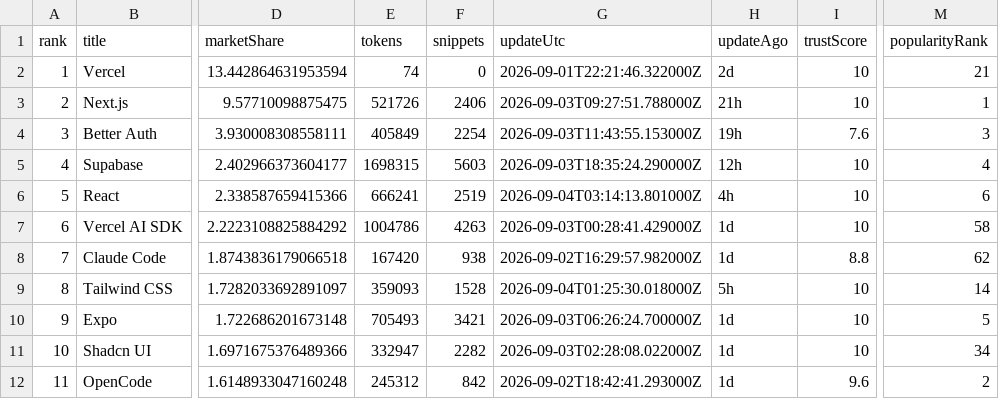
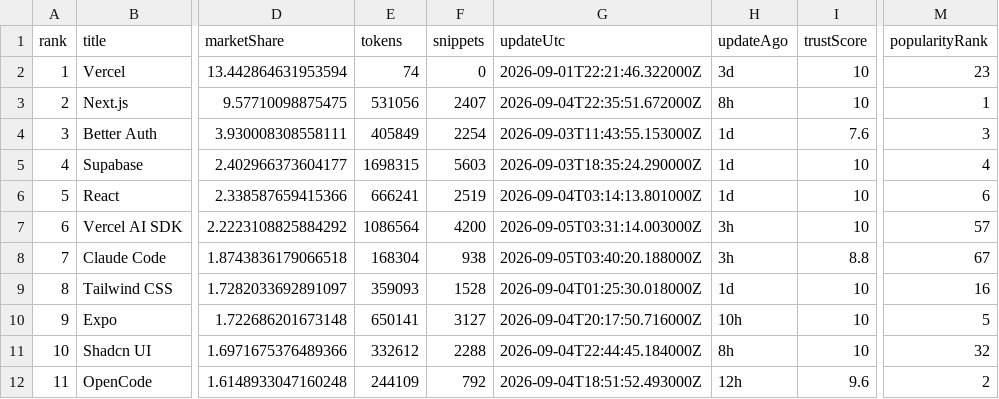
Before and after one commit to LouisLau-art/multi-agent-skills-catalog, a CSV file: docs/data/context7_docs_popular_top50.csv, drawn as a sheet; only a part is shown, gaps mark what is left out; the diff covers the shown part only; the diff names each change by its address in the sheet, - before the commit and + after, or states it on an @@ line.

```diff
--- a/docs/data/context7_docs_popular_top50.csv
+++ b/docs/data/context7_docs_popular_top50.csv
-H2 (updateAgo): 2d
+H2 (updateAgo): 3d
-M2 (popularityRank): 21
+M2 (popularityRank): 23
-E3 (tokens): 521726
+E3 (tokens): 531056
-F3 (snippets): 2406
+F3 (snippets): 2407
-G3 (updateUtc): 2026-09-03T09:27:51.788000Z
+G3 (updateUtc): 2026-09-04T22:35:51.672000Z
-H3 (updateAgo): 21h
+H3 (updateAgo): 8h
-H4 (updateAgo): 19h
+H4 (updateAgo): 1d
-H5 (updateAgo): 12h
+H5 (updateAgo): 1d
-H6 (updateAgo): 4h
+H6 (updateAgo): 1d
-E7 (tokens): 1004786
+E7 (tokens): 1086564
-F7 (snippets): 4263
+F7 (snippets): 4200
-G7 (updateUtc): 2026-09-03T00:28:41.429000Z
+G7 (updateUtc): 2026-09-05T03:31:14.003000Z
-H7:H8 (updateAgo): 1d
+H7:H8 (updateAgo): 3h
-M7 (popularityRank): 58
+M7 (popularityRank): 57
-E8 (tokens): 167420
+E8 (tokens): 168304
-G8 (updateUtc): 2026-09-02T16:29:57.982000Z
+G8 (updateUtc): 2026-09-05T03:40:20.188000Z
-M8 (popularityRank): 62
+M8 (popularityRank): 67
-H9 (updateAgo): 5h
+H9 (updateAgo): 1d
-M9 (popularityRank): 14
+M9 (popularityRank): 16
-E10 (tokens): 705493
+E10 (tokens): 650141
-F10 (snippets): 3421
+F10 (snippets): 3127
-G10 (updateUtc): 2026-09-03T06:26:24.700000Z
+G10 (updateUtc): 2026-09-04T20:17:50.716000Z
-H10 (updateAgo): 1d
+H10 (updateAgo): 10h
-E11 (tokens): 332947
+E11 (tokens): 332612
-F11 (snippets): 2282
+F11 (snippets): 2288
-G11 (updateUtc): 2026-09-03T02:28:08.022000Z
+G11 (updateUtc): 2026-09-04T22:44:45.184000Z
-H11 (updateAgo): 1d
+H11 (updateAgo): 8h
-M11 (popularityRank): 34
+M11 (popularityRank): 32
-E12 (tokens): 245312
+E12 (tokens): 244109
-F12 (snippets): 842
+F12 (snippets): 792
-G12 (updateUtc): 2026-09-02T18:42:41.293000Z
+G12 (updateUtc): 2026-09-04T18:51:52.493000Z
-H12 (updateAgo): 1d
+H12 (updateAgo): 12h
```
Also changed, not shown: 93 edited cells elsewhere in this file, docs/data/skills_sh_all_time_top2000.csv, 5 other files.
